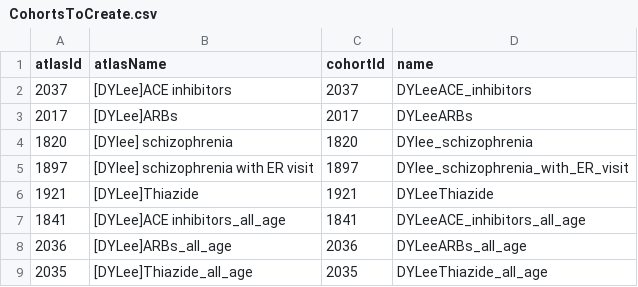
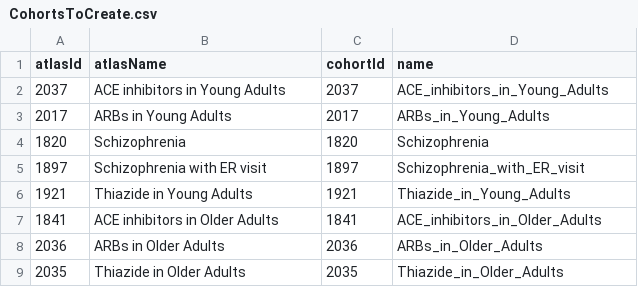
Before and after one commit to ohdsi-studies/Ceeamos, a CSV file: CEEAMOS/inst/settings/CohortsToCreate.csv, drawn as a sheet.

Commit message:
revised cohort

```diff
--- a/CEEAMOS/inst/settings/CohortsToCreate.csv
+++ b/CEEAMOS/inst/settings/CohortsToCreate.csv
@@ -1,9 +1,9 @@
 atlasId,atlasName,cohortId,name
-2037,[DYLee]ACE inhibitors,2037,DYLeeACE_inhibitors
-2017,[DYLee]ARBs,2017,DYLeeARBs
-1820,[DYlee] schizophrenia,1820,DYlee_schizophrenia
-1897,[DYlee] schizophrenia with ER visit,1897,DYlee_schizophrenia_with_ER_visit
-1921,[DYLee]Thiazide,1921,DYLeeThiazide
-1841,[DYLee]ACE inhibitors_all_age,1841,DYLeeACE_inhibitors_all_age
-2036,[DYLee]ARBs_all_age,2036,DYLeeARBs_all_age
-2035,[DYLee]Thiazide_all_age,2035,DYLeeThiazide_all_age
+2037,ACE inhibitors in Young Adults,2037,ACE_inhibitors_in_Young_Adults
+2017,ARBs in Young Adults,2017,ARBs_in_Young_Adults
+1820,Schizophrenia,1820,Schizophrenia
+1897,Schizophrenia with ER visit,1897,Schizophrenia_with_ER_visit
+1921,Thiazide in Young Adults,1921,Thiazide_in_Young_Adults
+1841,ACE inhibitors in Older Adults,1841,ACE_inhibitors_in_Older_Adults
+2036,ARBs in Older Adults,2036,ARBs_in_Older_Adults
+2035,Thiazide in Older Adults,2035,Thiazide_in_Older_Adults
```
Also changed, not shown: 20 other files.
